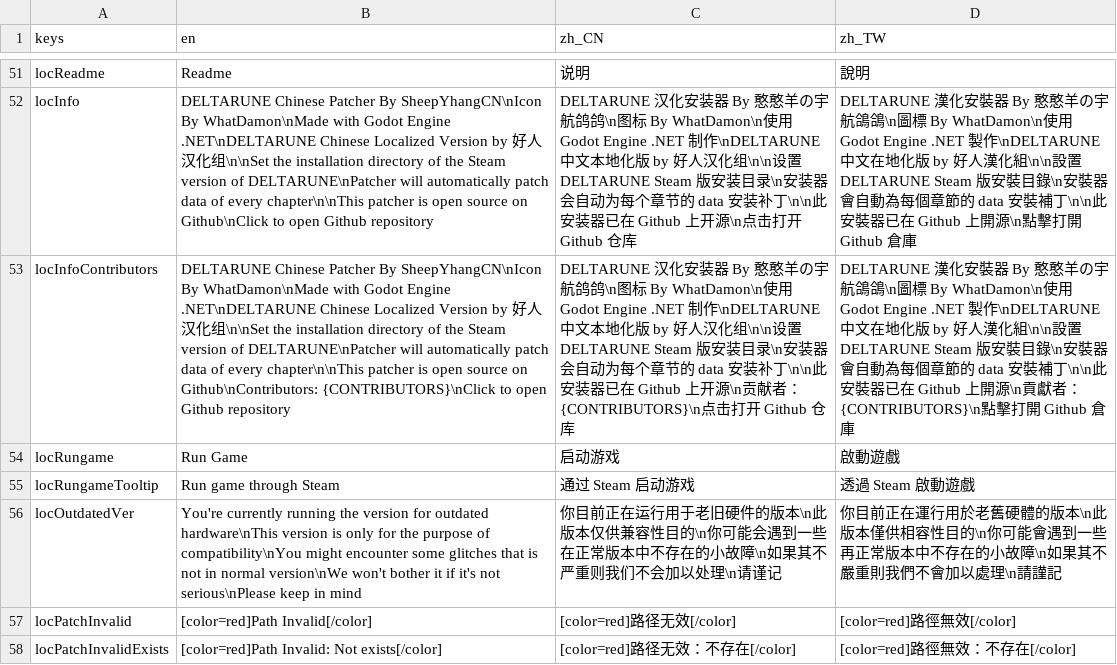
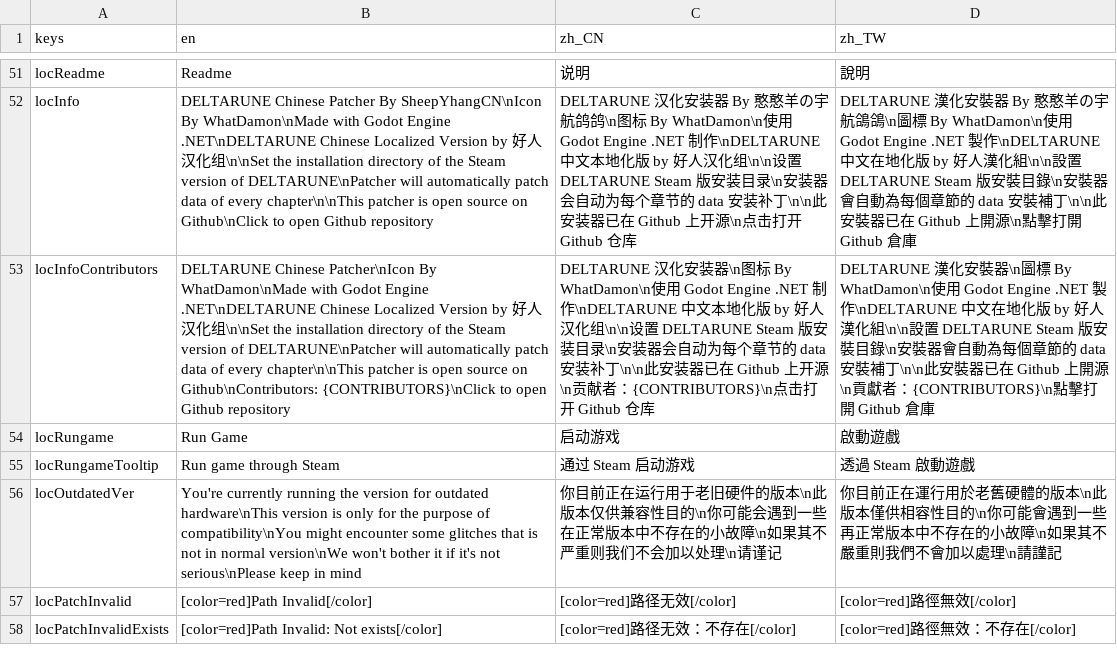
Before and after one commit to gm3dr/DeltaruneChinesePatcher, a CSV file: Locale/loc.csv, drawn as a sheet; only a part is shown, gaps mark what is left out; the diff names each change by its address in the sheet, - before the commit and + after, or states it on an @@ line.

Commit message:
Update loc.csv

```diff
--- a/Locale/loc.csv
+++ b/Locale/loc.csv
-B53 (en): DELTARUNE Chinese Patcher By SheepYhangCN\nIcon By WhatDamon\nMade…
+B53 (en): DELTARUNE Chinese Patcher\nIcon By WhatDamon\nMade…
-C53 (zh_CN): …化安装器 By 憨憨羊の宇航鸽鸽\n图标…
+C53 (zh_CN): …化安装器\n图标…
-D53 (zh_TW): …化安裝器 By 憨憨羊の宇航鴿鴿\n圖標…
+D53 (zh_TW): …化安裝器\n圖標…
```
